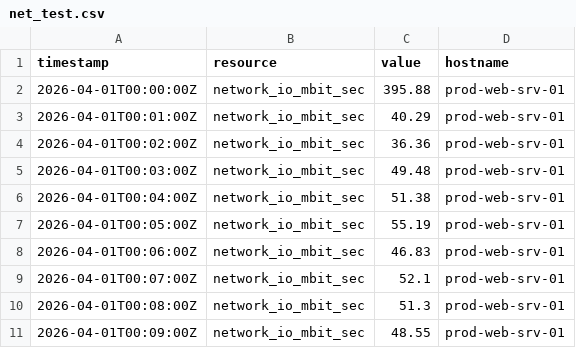
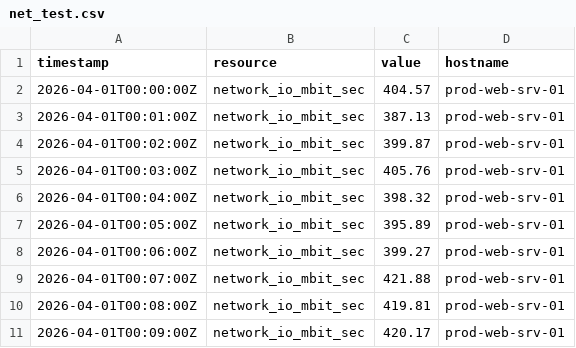
Before and after one commit to VishwajeetMendgule/Predictive-Monitoring-Agent, a CSV file: net_test.csv, drawn as a sheet.

```diff
--- a/net_test.csv
+++ b/net_test.csv
@@ -1,11 +1,11 @@
 timestamp,resource,value,hostname
-2026-04-01T00:00:00Z,network_io_mbit_sec,395.88,prod-web-srv-01
-2026-04-01T00:01:00Z,network_io_mbit_sec,40.29,prod-web-srv-01
-2026-04-01T00:02:00Z,network_io_mbit_sec,36.36,prod-web-srv-01
-2026-04-01T00:03:00Z,network_io_mbit_sec,49.48,prod-web-srv-01
-2026-04-01T00:04:00Z,network_io_mbit_sec,51.38,prod-web-srv-01
-2026-04-01T00:05:00Z,network_io_mbit_sec,55.19,prod-web-srv-01
-2026-04-01T00:06:00Z,network_io_mbit_sec,46.83,prod-web-srv-01
-2026-04-01T00:07:00Z,network_io_mbit_sec,52.1,prod-web-srv-01
-2026-04-01T00:08:00Z,network_io_mbit_sec,51.3,prod-web-srv-01
-2026-04-01T00:09:00Z,network_io_mbit_sec,48.55,prod-web-srv-01
+2026-04-01T00:00:00Z,network_io_mbit_sec,404.57,prod-web-srv-01
+2026-04-01T00:01:00Z,network_io_mbit_sec,387.13,prod-web-srv-01
+2026-04-01T00:02:00Z,network_io_mbit_sec,399.87,prod-web-srv-01
+2026-04-01T00:03:00Z,network_io_mbit_sec,405.76,prod-web-srv-01
+2026-04-01T00:04:00Z,network_io_mbit_sec,398.32,prod-web-srv-01
+2026-04-01T00:05:00Z,network_io_mbit_sec,395.89,prod-web-srv-01
+2026-04-01T00:06:00Z,network_io_mbit_sec,399.27,prod-web-srv-01
+2026-04-01T00:07:00Z,network_io_mbit_sec,421.88,prod-web-srv-01
+2026-04-01T00:08:00Z,network_io_mbit_sec,419.81,prod-web-srv-01
+2026-04-01T00:09:00Z,network_io_mbit_sec,420.17,prod-web-srv-01
```
Also changed, not shown: cpu_test.csv, mem_test.csv, 3 other files.
